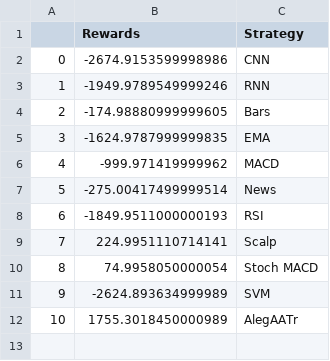
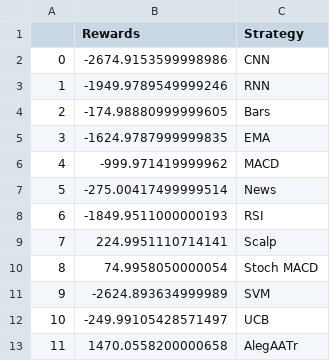
Before and after one commit to ethanp55/trading_recommendation_system, a CSV file: testing/results/Eur_Usd_rewards.csv, drawn as a sheet.

```diff
--- a/testing/results/Eur_Usd_rewards.csv
+++ b/testing/results/Eur_Usd_rewards.csv
@@ -11,2 +11,3 @@
 9,-2624.893634999989,SVM
-10,1755.3018450000989,AlegAATr
+10,-249.99105428571497,UCB
+11,1470.0558200000658,AlegAATr
```
Also changed, not shown: testing/results/Eur_Usd_profits.csv, testing/results/Eur_Usd_wins_losses.csv, 30 other files.
